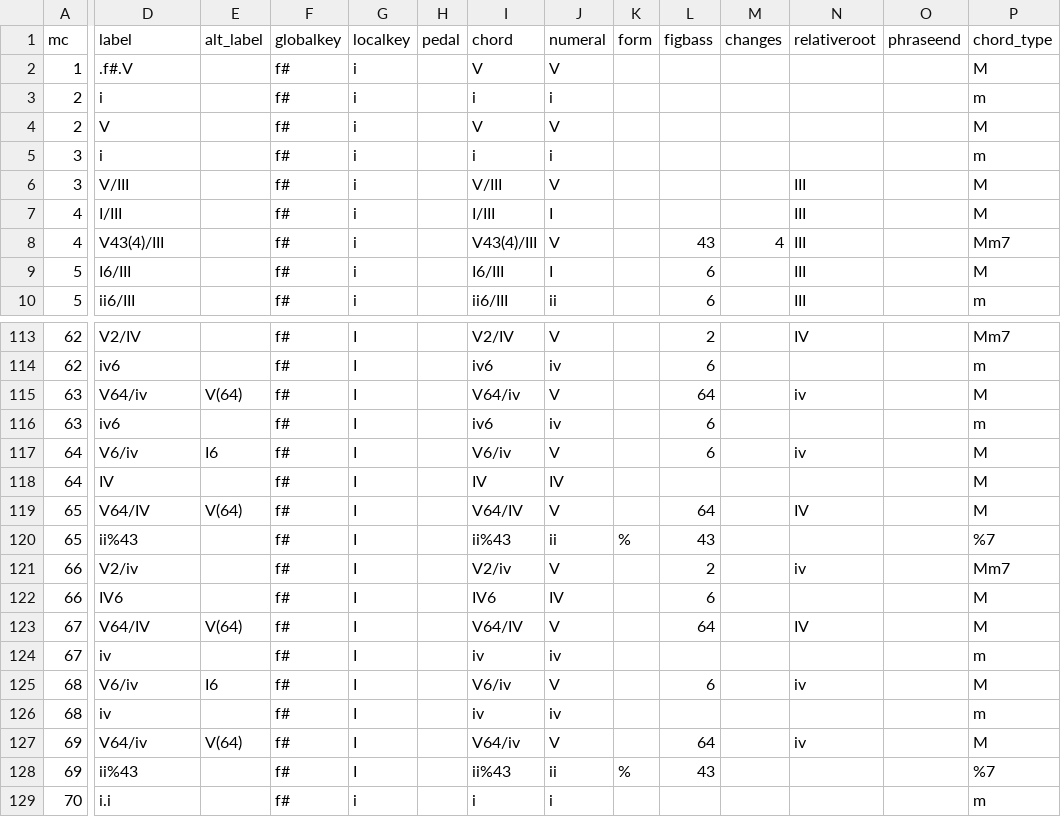
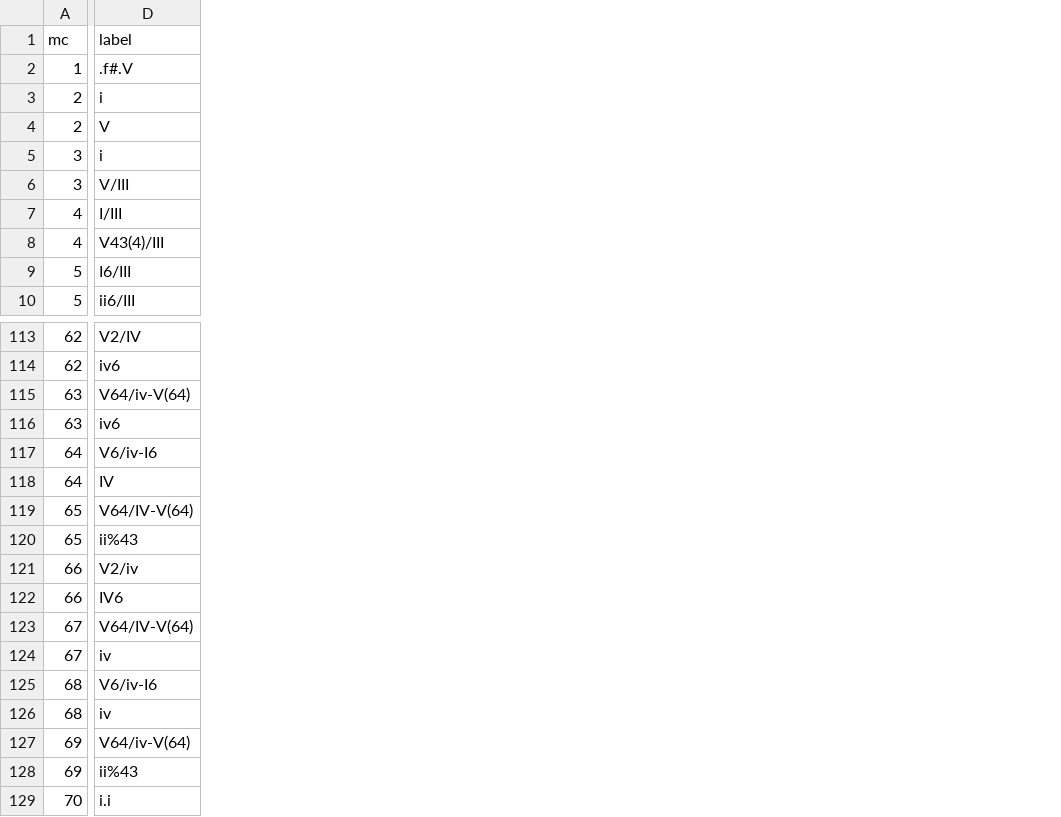
Before and after one commit to DCMLab/dvorak_silhouettes, a TSV file: harmonies/op08n05.tsv, drawn as a sheet; only a part is shown, gaps mark what is left out; the diff covers the shown part only; the diff names each change by its address in the sheet, - before the commit and + after, or states it on an @@ line.

```diff
--- a/harmonies/op08n05.tsv
+++ b/harmonies/op08n05.tsv
-column E (alt_label), rows 115-127: V(64) |  | I6 |  | V(64) |  |  |  | V(64) |  | I6 |  | V(64)
-column F (globalkey), rows 2-10: all f#; rows 113-129: all f#
-column G (localkey), rows 2-10: all i; rows 113-129: I | I | I | I | I | I | I | I | I | I | I | I | I | I | I | I | i
-column H (pedal), empty
-column I (chord), rows 2-10: V | i | V | i | V/III | I/III | V43(4)/III | I6/III | ii6/III; rows 113-129: V2/IV | iv6 | V64/iv | iv6 | V6/iv | IV | V64/IV | ii%43 | V2/iv | IV6 | V64/IV | iv | V6/iv | iv | V64/iv | ii%43 | i
-column J (numeral), rows 2-10: V | i | V | i | V | I | V | I | ii; rows 113-129: V | iv | V | iv | V | IV | V | ii | V | IV | V | iv | V | iv | V | ii | i
-column K (form), rows 120-128: % |  |  |  |  |  |  |  | %
-column L (figbass), rows 8-10: 43 | 6 | 6; rows 113-128: 2 | 6 | 64 | 6 | 6 |  | 64 | 43 | 2 | 6 | 64 |  | 6 |  | 64 | 43
-column M (changes), row 8: 4
-column N (relativeroot), rows 6-10: all III; rows 113-127: IV |  | iv |  | iv |  | IV |  | iv |  | IV |  | iv |  | iv
-column O (phraseend), empty
-column P (chord_type), rows 2-10: M | m | M | m | M | M | Mm7 | M | m; rows 113-129: Mm7 | m | M | m | M | M | M | %7 | Mm7 | M | M | m | M | m | M | %7 | m
-D115 (label): V64/iv
+D115 (label): V64/iv-V(64)
-D117 (label): V6/iv
+D117 (label): V6/iv-I6
-D119 (label): V64/IV
+D119 (label): V64/IV-V(64)
-D123 (label): V64/IV
+D123 (label): V64/IV-V(64)
-D125 (label): V6/iv
+D125 (label): V6/iv-I6
-D127 (label): V64/iv
+D127 (label): V64/iv-V(64)
```
Also changed, not shown: 6 removed columns elsewhere in this file, harmonies/op08n04.tsv, harmonies/op08n06.tsv, 21 other files.
